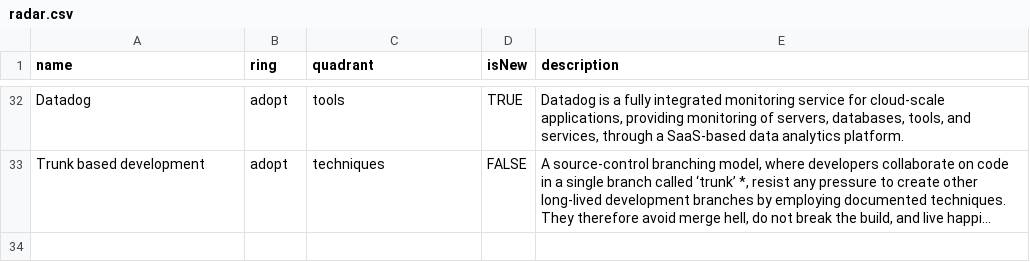
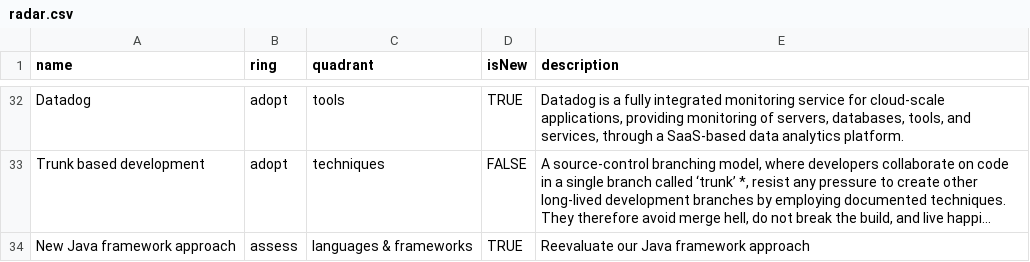
Before and after one commit to intergamma/techradar, a CSV file: radar.csv, drawn as a sheet; only a part is shown, gaps mark what is left out; long unchanged cells end in …; the diff names each change by its address in the sheet, - before the commit and + after, or states it on an @@ line.

Commit message:
adds new item to re-evaluate framework approach

```diff
--- a/radar.csv
+++ b/radar.csv
+row 34: New Java framework approach | assess | languages & frameworks | TRUE | Reevaluate our Java framework approach
```
